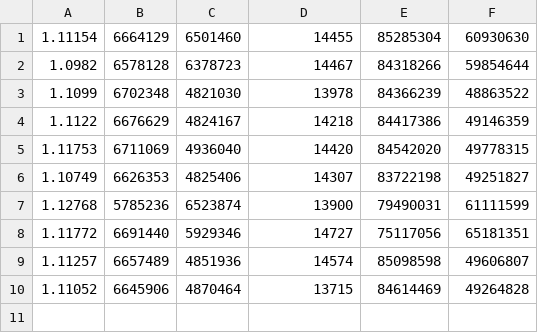
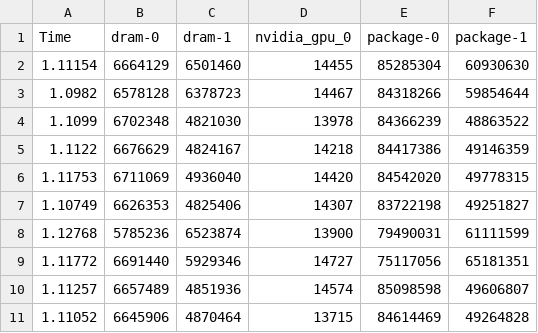
Before and after one commit to Shiva9361/CPP_Joules, a CSV file: evaluation/evaluation_results/array_concat/array_concat.cpp_run.csv (was evaluation/array_concat.cpp_run.csv), drawn as a sheet.

Commit message:
fix: evaluation restructuring

```diff
--- a/evaluation/array_concat.cpp_run.csv
+++ b/evaluation/evaluation_results/array_concat/array_concat.cpp_run.csv
@@ -1 +1,2 @@
+Time,dram-0,dram-1,nvidia_gpu_0,package-0,package-1,
 1.11154,6664129,6501460,14455,85285304,60930630,
```
Also changed, not shown: evaluation/evaluation_results/array_concat/array_concat.py_run.csv, evaluation/evaluation_results/bubble_sort/bubble_sort.cpp_run.csv, 27 other files.
